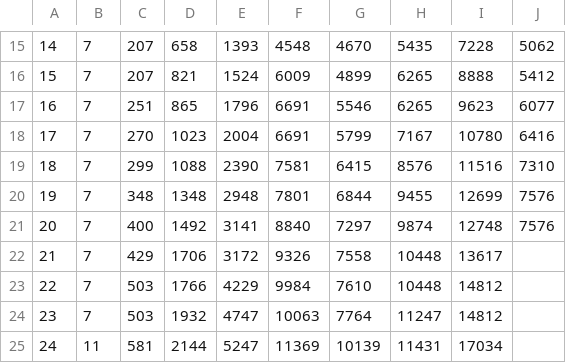
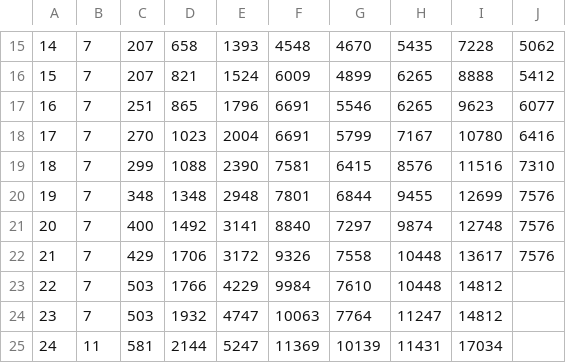
Before and after one commit to thenationalnews-datavis/uk_small_boats, a CSV file: output_data/wide_uk_small_boats_weekly_cumulative_migrants.csv, drawn as a sheet; only a part is shown, gaps mark what is left out; the diff names each change by its address in the sheet, - before the commit and + after, or states it on an @@ line.

```diff
--- a/output_data/wide_uk_small_boats_weekly_cumulative_migrants.csv
+++ b/output_data/wide_uk_small_boats_weekly_cumulative_migrants.csv
-J22: (empty)
+J22: 7576
```
Also changed, not shown: output_data/long_uk_small_boats_daily.csv, output_data/long_uk_small_boats_weekly.csv.
